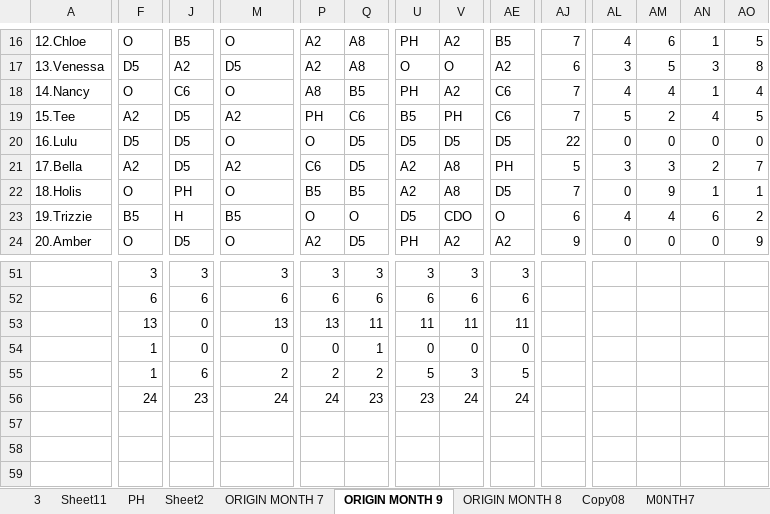
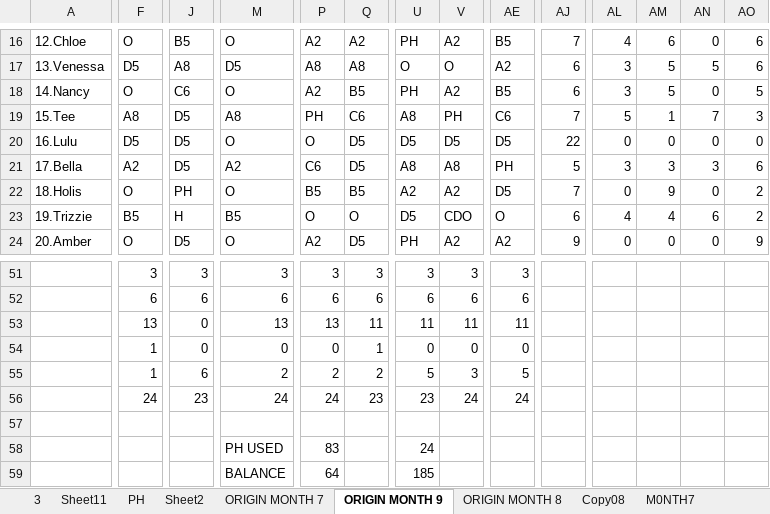
Before and after one commit to Chats-club/roter-ga, an Excel workbook: uploads/ORIGINAL7.xlsx, sheet ORIGIN MONTH 9, drawn as a sheet; only a part is shown, gaps mark what is left out; values as stored, in another font and other column widths than the file's, no cell formats; charts and pictures and conditional formats not drawn; rows hold the shown columns only; the diff covers the shown part only; the diff names each change by its address in the sheet, - before the commit and + after, or states it on an @@ line.

```diff
--- a/uploads/ORIGINAL7.xlsx (sheet ORIGIN MONTH 9)
+++ b/uploads/ORIGINAL7.xlsx (sheet ORIGIN MONTH 9)
-Q16: A8
+Q16: A2
-AN16: 1
+AN16: 0
-AO16: 5
+AO16: 6
-J17: A2
+J17: A8
-P17: A2
+P17: A8
-AN17: 3
+AN17: 5
-AO17: 8
+AO17: 6
-P18: A8
+P18: A2
-AE18: C6
+AE18: B5
-AJ18: 7
+AJ18: 6
-AL18: 4
+AL18: 3
-AM18: 4
+AM18: 5
-AN18: 1
+AN18: 0
-AO18: 4
+AO18: 5
-F19: A2
+F19: A8
-M19: A2
+M19: A8
-U19: B5
+U19: A8
-AM19: 2
+AM19: 1
-AN19: 4
+AN19: 7
-AO19: 5
+AO19: 3
-U21: A2
+U21: A8
-AN21: 2
+AN21: 3
-AO21: 7
+AO21: 6
-V22: A8
+V22: A2
-AN22: 1
+AN22: 0
-AO22: 1
+AO22: 2
+row 57: (empty)
+row 58:  |  |  | PH USED | 83 |  | 24
+row 59:  |  |  | BALANCE | 64 |  | 185
```
Also changed, not shown: 141 edited cells and merged cells elsewhere in this sheet, sheet MONTH9, sheet ManPower9, cell formats, formulas that keep their value.
